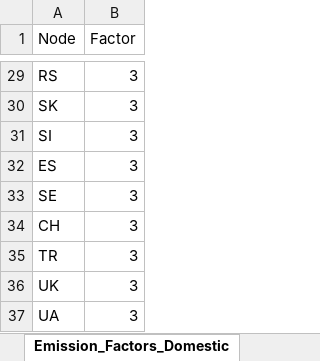
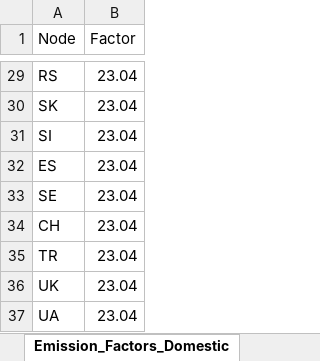
Before and after one commit to CSEI-EU/gas_infrastructure_model, an Excel workbook: 01_data/01_input_data/02_processed/emission_factors_natural_gas.xlsx, sheet Emission_Factors_Domestic, drawn as a sheet; only a part is shown, gaps mark what is left out; values as stored, in another font and other column widths than the file's, no borders; the diff covers the shown part only; the diff names each change by its address in the sheet, - before the commit and + after, or states it on an @@ line.

Commit message:
update LNG import emissions from USA

```diff
--- a/01_data/01_input_data/02_processed/emission_factors_natural_gas.xlsx (sheet Emission_Factors_Domestic)
+++ b/01_data/01_input_data/02_processed/emission_factors_natural_gas.xlsx (sheet Emission_Factors_Domestic)
-B29:B37 (Factor): 3
+B29:B37 (Factor): 23.04
```
Also changed, not shown: 27 edited cells elsewhere in this sheet, sheet Emission_Factors_Import, 01_data/02_output_data/02_unidirectional_results/01_paper_IAEE/02_prepared_results/emission_differences.xlsx, 1 other file.
